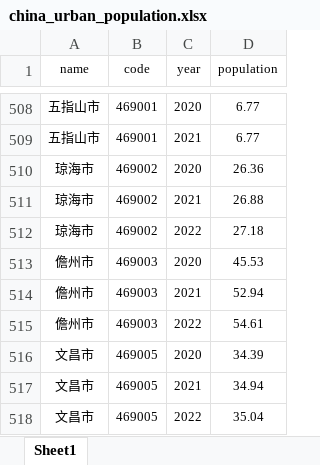
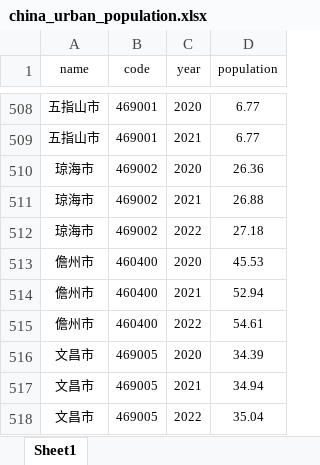
Before and after one commit to sammo3182/regioncode, an Excel workbook: inst/extdata/china_urban_population.xlsx, sheet Sheet1, drawn as a sheet; only a part is shown, gaps mark what is left out; values as stored, in another font and other column widths than the file's, no borders; the diff names each change by its address in the sheet, - before the commit and + after, or states it on an @@ line.

```diff
--- a/inst/extdata/china_urban_population.xlsx (sheet Sheet1)
+++ b/inst/extdata/china_urban_population.xlsx (sheet Sheet1)
-B513:B515 (code): 469003
+B513:B515 (code): 460400
```
Also changed, not shown: 4 other files.
